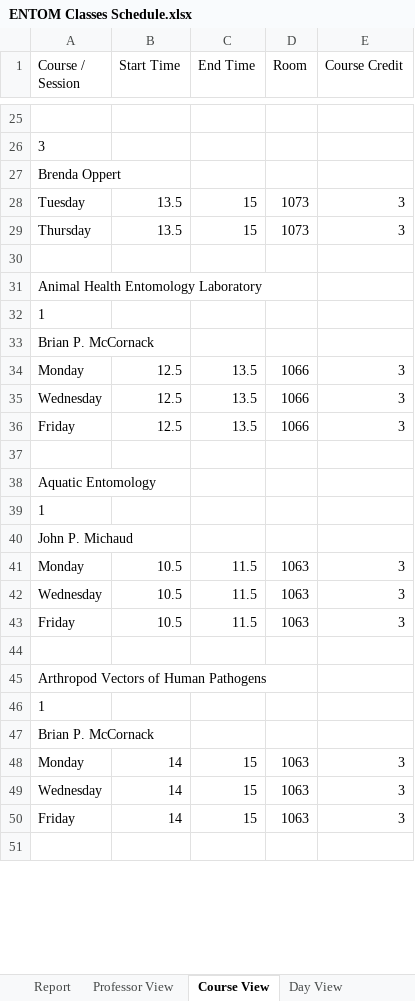
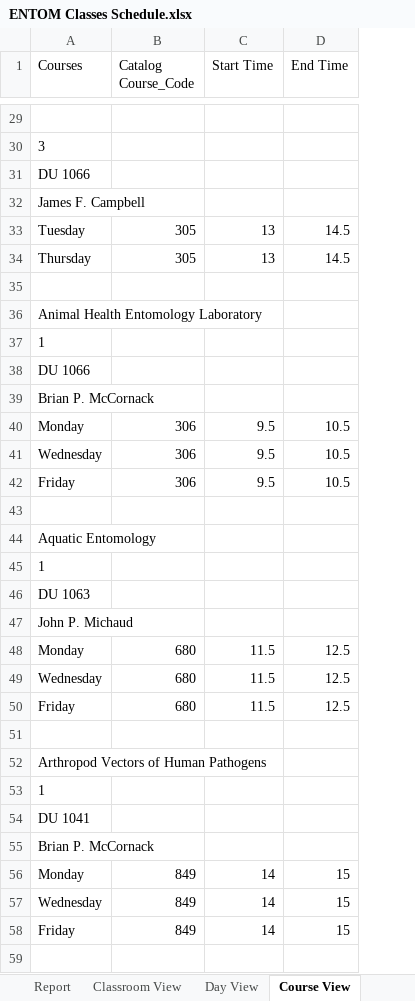
Before and after one commit to isossa/MATH4320, an Excel workbook: Project 1/ENTOM Classes Schedule.xlsx, sheet Course View, drawn as a sheet; only a part is shown, gaps mark what is left out; values as stored, in another font and other column widths than the file's, no borders; removed rows and columns are numbered as before the commit, all else as after; the diff covers the shown part only; the diff names each change by its address in the sheet, - before the commit and + after, or states it on an @@ line.

```diff
--- a/Project 1/ENTOM Classes Schedule.xlsx (sheet Course View)
+++ b/Project 1/ENTOM Classes Schedule.xlsx (sheet Course View)
+sheet tab: Classroom View
@@ sheet tab order changed: Report | Classroom View | Day View | Course View @@
+column B (Catalog Course_Code), rows 40-42: all 306; rows 48-50: all 680; rows 56-58: all 849
-column D (Room), rows 34-50: 1066 | 1066 | 1066 |  |  |  |  | 1063 | 1063 | 1063 |  |  |  |  | 1063 | 1063 | 1063
-column E (Course Credit), rows 34-50: 3 | 3 | 3 |  |  |  |  | 3 | 3 | 3 |  |  |  |  | 3 | 3 | 3
-A1: Course / Session
+A1: Courses
-A31 (Courses): Brenda Oppert
+A31 (Courses): DU 1066
@@ row 28 moved to row 95: Tuesday @@
@@ row 29 moved to row 96: Thursday @@
@@ row 66 moved to row 32: James F. Campbell @@
@@ row 107 moved to row 33: Tuesday @@
@@ row 108 moved to row 34: Thursday @@
+row 38: DU 1066
-C40:C42 (Start Time): 12.5
+C40:C42 (Start Time): 9.5
-D40:D42 (End Time): 13.5
+D40:D42 (End Time): 10.5
+row 46: DU 1063
-C48:C50 (Start Time): 10.5
+C48:C50 (Start Time): 11.5
-D48:D50 (End Time): 11.5
+D48:D50 (End Time): 12.5
+row 54: DU 1041
```
Also changed, not shown: 76 added rows, 41 removed rows, 63 moved rows and 42 edited cells elsewhere in this sheet, sheet Professor View, sheet Day View, sheet Report.
